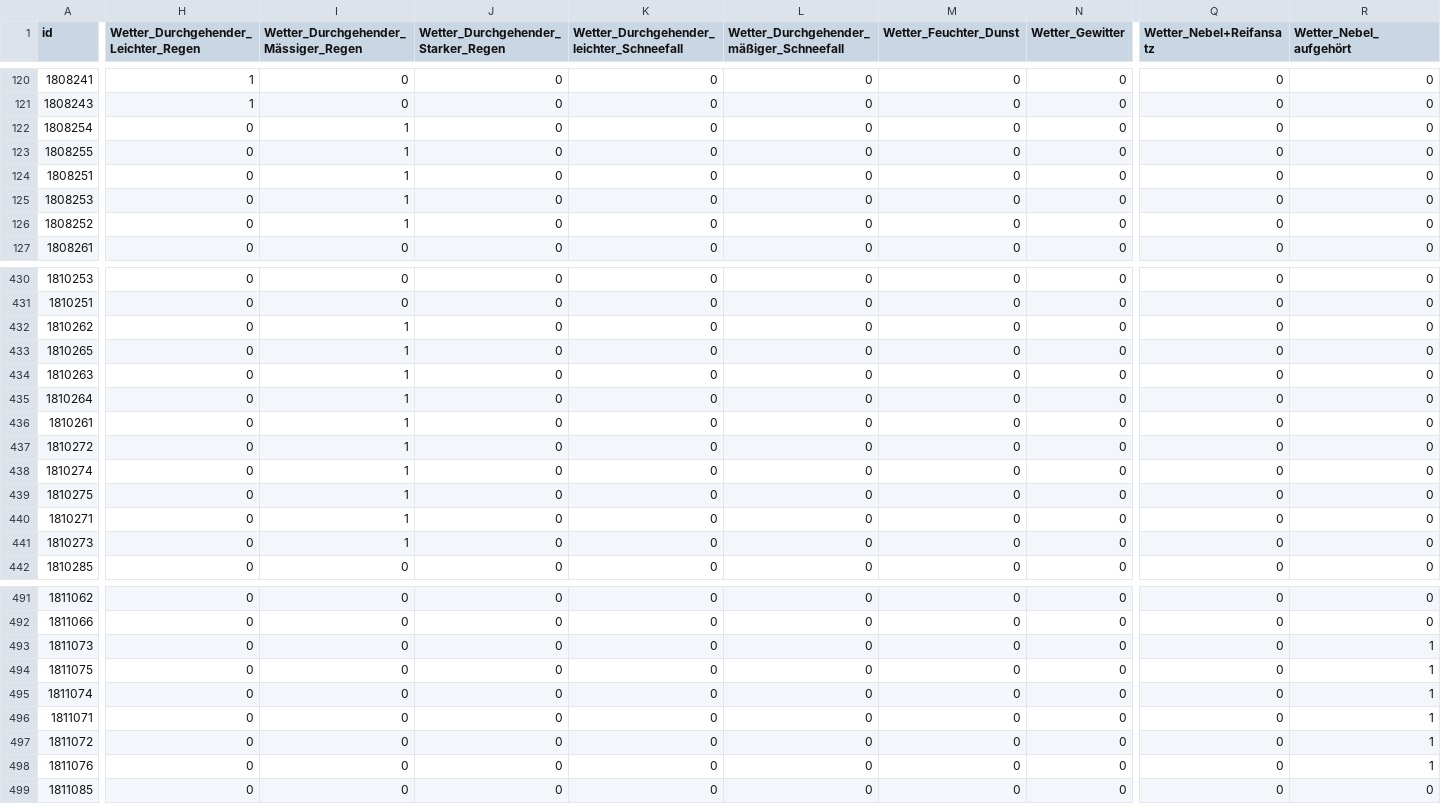
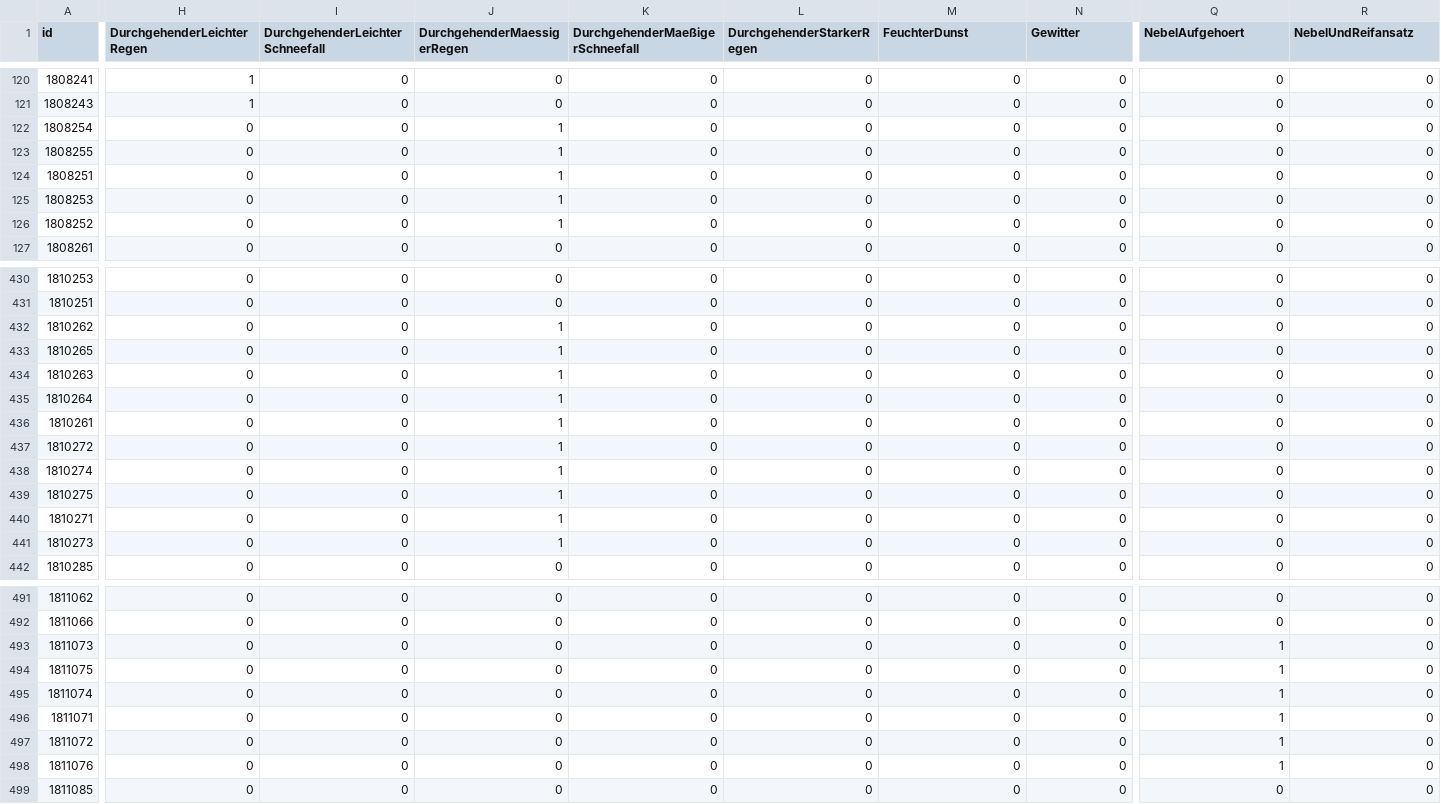
Before and after one commit to clarabri/machine_learning_submission, a CSV file: 0_DataPreparation/data/test_data.csv, drawn as a sheet; only a part is shown, gaps mark what is left out; the diff covers the shown part only; the diff names each change by its address in the sheet, - before the commit and + after, or states it on an @@ line.

Commit message:
Umbenennung_Spalten_Data_Umlaute_raus

```diff
--- a/0_DataPreparation/data/test_data.csv
+++ b/0_DataPreparation/data/test_data.csv
-H1: Wetter_Durchgehender_Leichter_Regen
+H1: DurchgehenderLeichterRegen
-I1: Wetter_Durchgehender_Mässiger_Regen
+I1: DurchgehenderLeichterSchneefall
-J1: Wetter_Durchgehender_Starker_Regen
+J1: DurchgehenderMaessigerRegen
-K1: Wetter_Durchgehender_leichter_Schneefall
+K1: DurchgehenderMaeßigerSchneefall
-L1: Wetter_Durchgehender_mäßiger_Schneefall
+L1: DurchgehenderStarkerRegen
-M1: Wetter_Feuchter_Dunst
+M1: FeuchterDunst
-N1: Wetter_Gewitter
+N1: Gewitter
-Q1: Wetter_Nebel+Reifansatz
+Q1: NebelAufgehoert
-R1: Wetter_Nebel_aufgehört
+R1: NebelUndReifansatz
-I122:I126 (DurchgehenderLeichterSchneefall): 1
+I122:I126 (DurchgehenderLeichterSchneefall): 0
-J122:J126 (DurchgehenderMaessigerRegen): 0
+J122:J126 (DurchgehenderMaessigerRegen): 1
-I432:I441 (DurchgehenderLeichterSchneefall): 1
+I432:I441 (DurchgehenderLeichterSchneefall): 0
-J432:J441 (DurchgehenderMaessigerRegen): 0
+J432:J441 (DurchgehenderMaessigerRegen): 1
-Q493:Q498 (NebelAufgehoert): 0
+Q493:Q498 (NebelAufgehoert): 1
-R493:R498 (NebelUndReifansatz): 1
+R493:R498 (NebelUndReifansatz): 0
```
Also changed, not shown: 115 edited cells elsewhere in this file, 0_DataPreparation/data/validation_data.csv, 3 other files.
